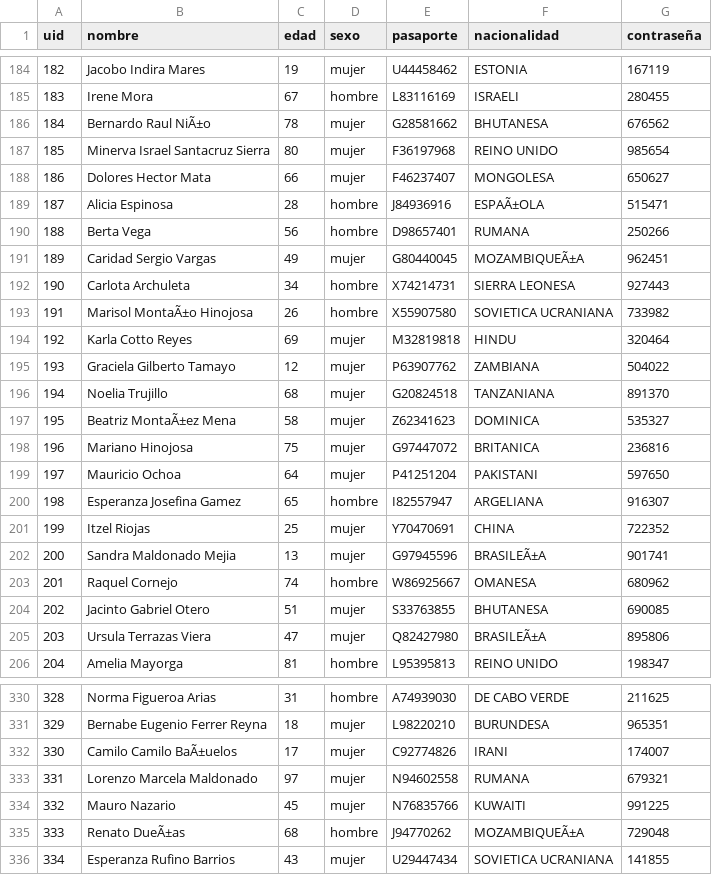
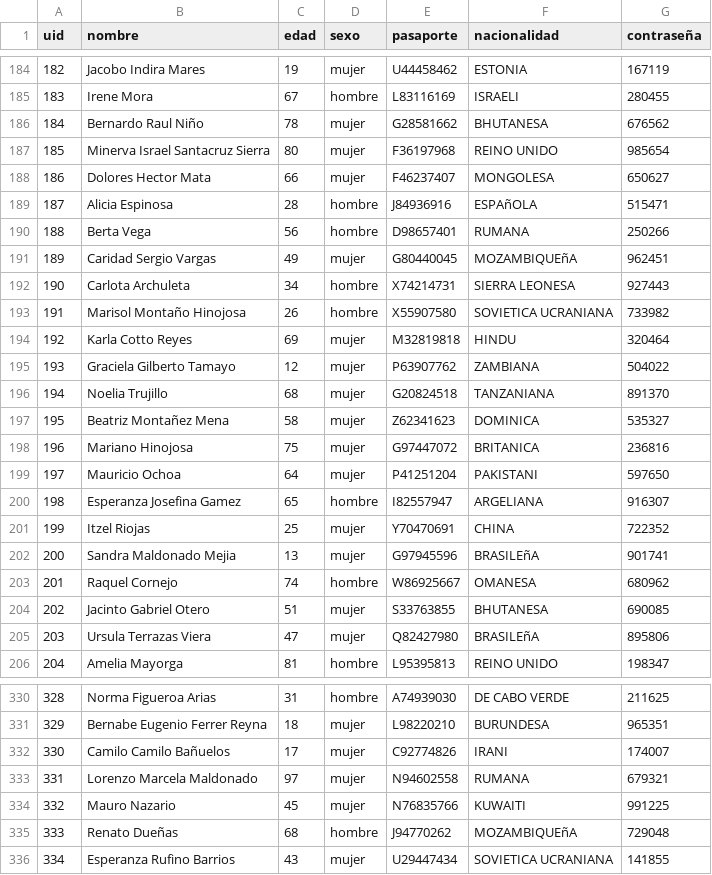
Before and after one commit to Corubio/grupo100, a CSV file: Entrega3/CSV/personal_definitivo.csv, drawn as a sheet; only a part is shown, gaps mark what is left out; the diff covers the shown part only; the diff names each change by its address in the sheet, - before the commit and + after, or states it on an @@ line.

Commit message:
personal_definitivo

```diff
--- a/Entrega3/CSV/personal_definitivo.csv
+++ b/Entrega3/CSV/personal_definitivo.csv
-B186 (nombre): Bernardo Raul NiÃ±o
+B186 (nombre): Bernardo Raul Niño
-F189 (nacionalidad): ESPAÃ±OLA
+F189 (nacionalidad): ESPAñOLA
-F191 (nacionalidad): MOZAMBIQUEÃ±A
+F191 (nacionalidad): MOZAMBIQUEñA
-B193 (nombre): Marisol MontaÃ±o Hinojosa
+B193 (nombre): Marisol Montaño Hinojosa
-B197 (nombre): Beatriz MontaÃ±ez Mena
+B197 (nombre): Beatriz Montañez Mena
-F202 (nacionalidad): BRASILEÃ±A
+F202 (nacionalidad): BRASILEñA
-F205 (nacionalidad): BRASILEÃ±A
+F205 (nacionalidad): BRASILEñA
-B332 (nombre): Camilo Camilo BaÃ±uelos
+B332 (nombre): Camilo Camilo Bañuelos
-B335 (nombre): Renato DueÃ±as
+B335 (nombre): Renato Dueñas
-F335 (nacionalidad): MOZAMBIQUEÃ±A
+F335 (nacionalidad): MOZAMBIQUEñA
```
Also changed, not shown: 143 edited cells elsewhere in this file.
